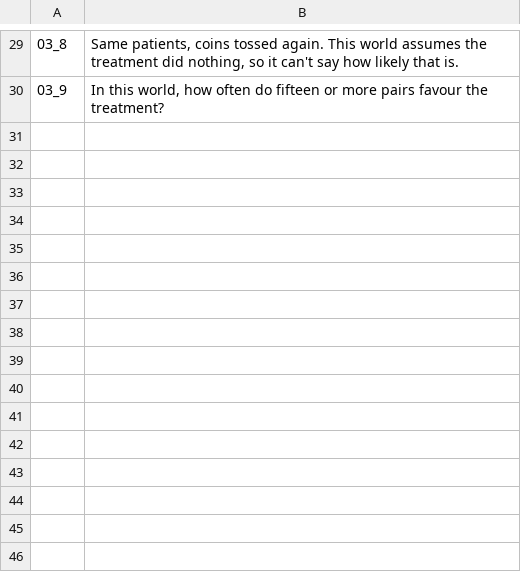
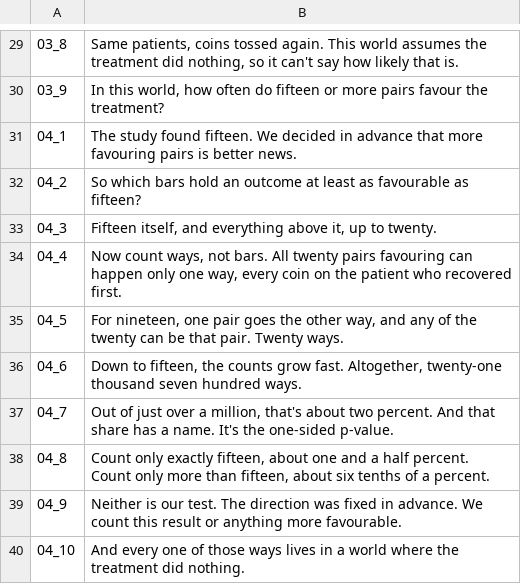
Before and after one commit to Dicklesworthstone/jeffs_math_explainer_videos, a TSV file: explainer_corpus/p_values_medical/script.tsv, drawn as a sheet; only a part is shown, gaps mark what is left out.

```diff
--- a/explainer_corpus/p_values_medical/script.tsv
+++ b/explainer_corpus/p_values_medical/script.tsv
@@ -30 +30,11 @@
 03_9	In this world, how often do fifteen or more pairs favour the treatment?
+04_1	The study found fifteen. We decided in advance that more favouring pairs is better news.
+04_2	So which bars hold an outcome at least as favourable as fifteen?
+04_3	Fifteen itself, and everything above it, up to twenty.
+04_4	Now count ways, not bars. All twenty pairs favouring can happen only one way, every coin on the patient who recovered first.
+04_5	For nineteen, one pair goes the other way, and any of the twenty can be that pair. Twenty ways.
+04_6	Down to fifteen, the counts grow fast. Altogether, twenty-one thousand seven hundred ways.
+04_7	Out of just over a million, that's about two percent. And that share has a name. It's the one-sided p-value.
+04_8	Count only exactly fifteen, about one and a half percent. Count only more than fifteen, about six tenths of a percent.
+04_9	Neither is our test. The direction was fixed in advance. We count this result or anything more favourable.
+04_10	And every one of those ways lives in a world where the treatment did nothing.
```
Also changed, not shown: 12 other files.
